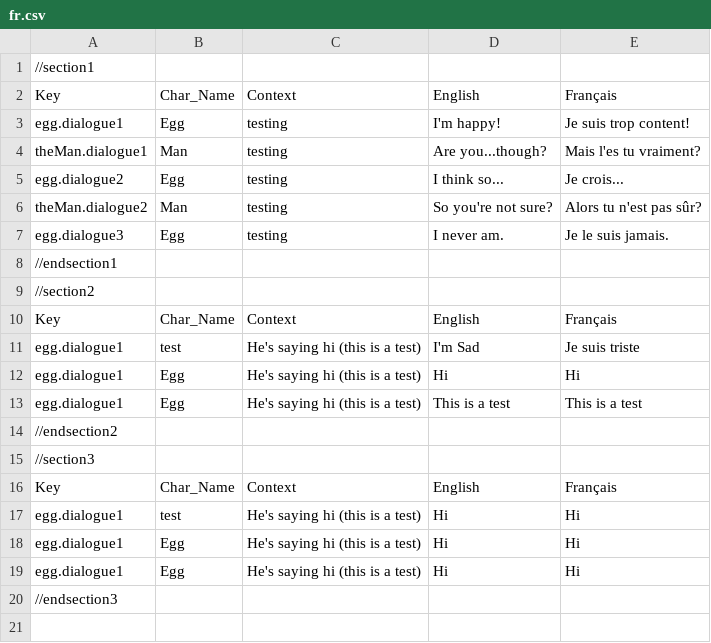
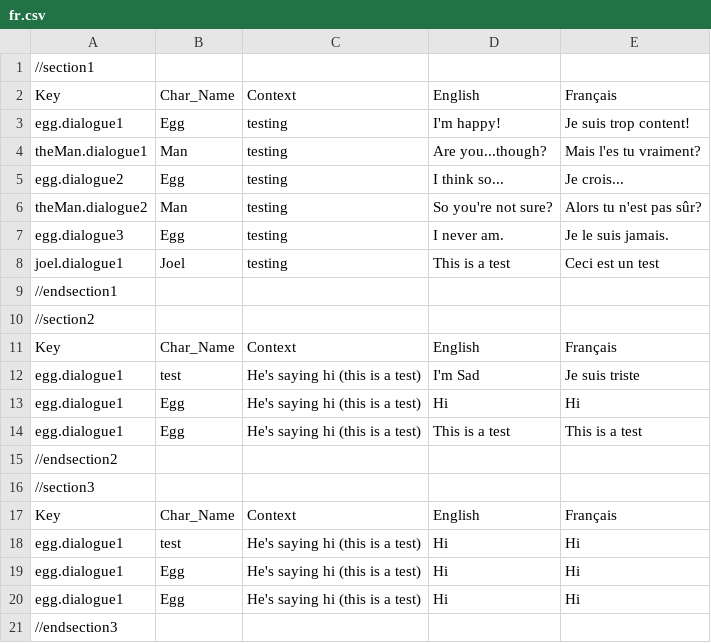
Before and after one commit to biscuitzwithmilk/eggGame, a CSV file: game/languages/fr/fr.csv, drawn as a sheet; the diff names each change by its address in the sheet, - before the commit and + after, or states it on an @@ line.

Commit message:
added default values per character

```diff
--- a/game/languages/fr/fr.csv
+++ b/game/languages/fr/fr.csv
+row 8: joel.dialogue1 | Joel | testing | This is a test | Ceci est un test
```
Also changed, not shown: game/languages/es/es.csv, 3 other files.
